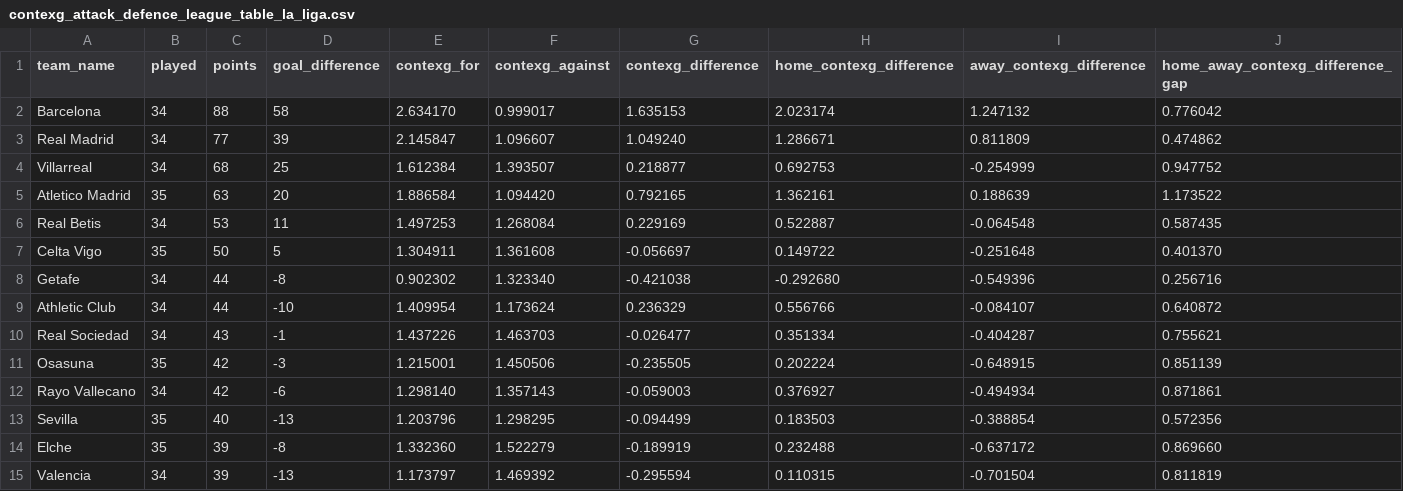
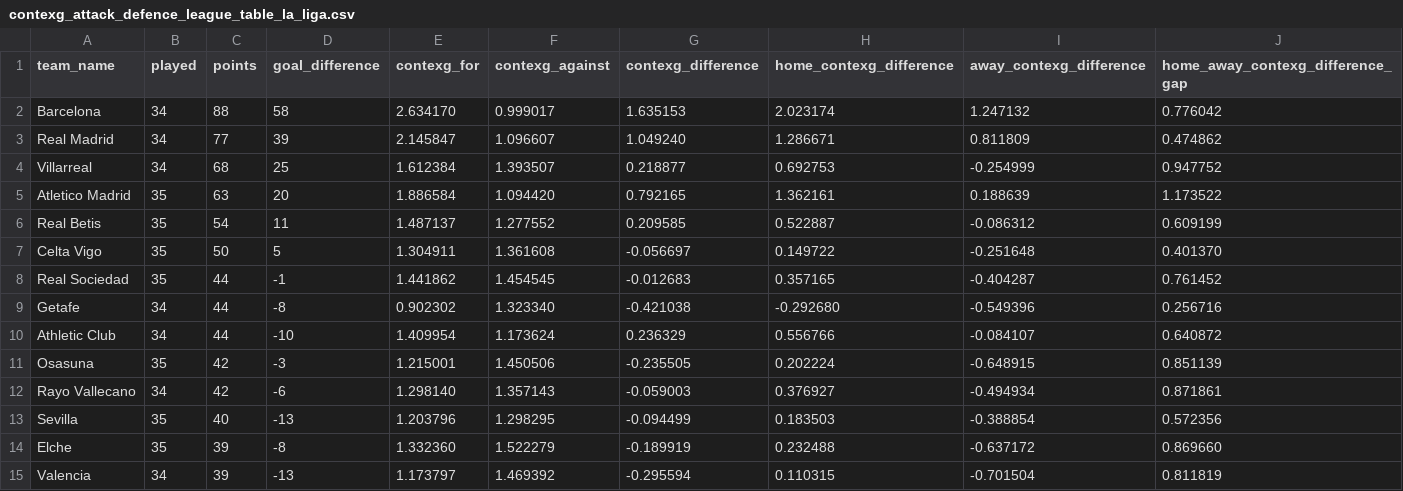
Before and after one commit to johnknightstats/johnknightstats.github.io, a CSV file: dashboards/contexg-league-tables/contexg_attack_defence_league_table_la_liga.csv, drawn as a sheet; only a part is shown.

Commit message:
Remove FotMob dashboards and refresh contexG dashboard

```diff
--- a/dashboards/contexg-league-tables/contexg_attack_defence_league_table_la_liga.csv
+++ b/dashboards/contexg-league-tables/contexg_attack_defence_league_table_la_liga.csv
@@ -5,7 +5,7 @@ Villarreal,34,68,25,1.612384,1.393507,0.218877,0.692753,-0.254999,0.947752
 Atletico Madrid,35,63,20,1.886584,1.094420,0.792165,1.362161,0.188639,1.173522
-Real Betis,34,53,11,1.497253,1.268084,0.229169,0.522887,-0.064548,0.587435
+Real Betis,35,54,11,1.487137,1.277552,0.209585,0.522887,-0.086312,0.609199
 Celta Vigo,35,50,5,1.304911,1.361608,-0.056697,0.149722,-0.251648,0.401370
+Real Sociedad,35,44,-1,1.441862,1.454545,-0.012683,0.357165,-0.404287,0.761452
 Getafe,34,44,-8,0.902302,1.323340,-0.421038,-0.292680,-0.549396,0.256716
 Athletic Club,34,44,-10,1.409954,1.173624,0.236329,0.556766,-0.084107,0.640872
-Real Sociedad,34,43,-1,1.437226,1.463703,-0.026477,0.351334,-0.404287,0.755621
 Osasuna,35,42,-3,1.215001,1.450506,-0.235505,0.202224,-0.648915,0.851139
```
Also changed, not shown: dashboards/contexg-league-tables/contexg_attack_defence_league_table_serie_a.csv, 3 other files.
